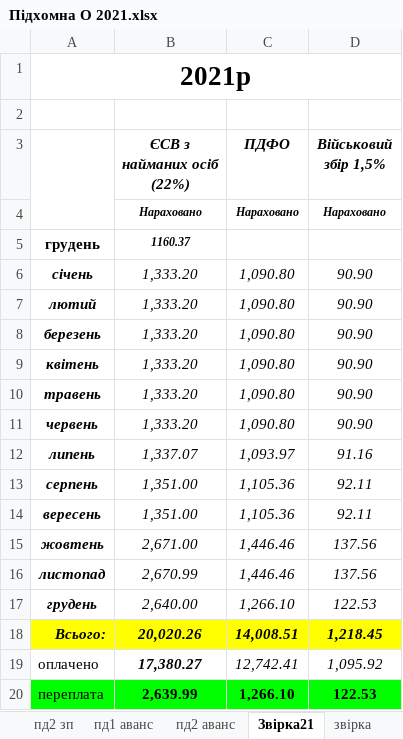
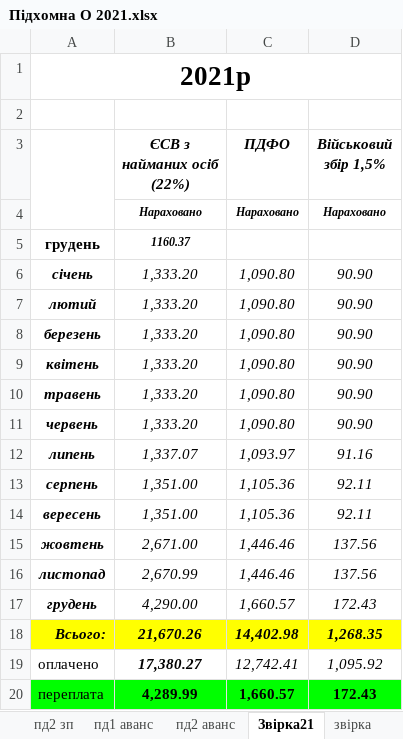
Before and after one commit to Midas201/Eridan, an Excel workbook: Фопи/Зарплата ФОП 2021/Підхомна О 2021.xlsx, sheet Звірка21, drawn as a sheet; values as stored, in another font and other column widths than the file's, no borders; removed rows and columns are numbered as before the commit, all else as after; the diff names each change by its address in the sheet, - before the commit and + after, or states it on an @@ line.

```diff
--- a/Фопи/Зарплата ФОП 2021/Підхомна О 2021.xlsx (sheet Звірка21)
+++ b/Фопи/Зарплата ФОП 2021/Підхомна О 2021.xlsx (sheet Звірка21)
-row 17: грудень | 2,640.00 | 1,266.10 | 122.53
-row 18: Всього: | 20,020.26 | 14,008.51 | 1,218.45
+row 17: грудень | 4,290.00 | 1,660.57 | 172.43
+row 18: Всього: | 21,670.26 | 14,402.98 | 1,268.35
-row 20: переплата | 2,639.99 | 1,266.10 | 122.53
+row 20: переплата | 4,289.99 | 1,660.57 | 172.43
```
Also changed, not shown: sheet 12-21, other sheet tabs, formulas that keep their value, Фопи/Зарплата ФОП 2021/Табель ФОП 2020/Табель 10 – 21.xlsx, Фопи/Зарплата ФОП 2021/Табель ФОП 2020/Табель 11 – 21.xlsx, 11 other files.
